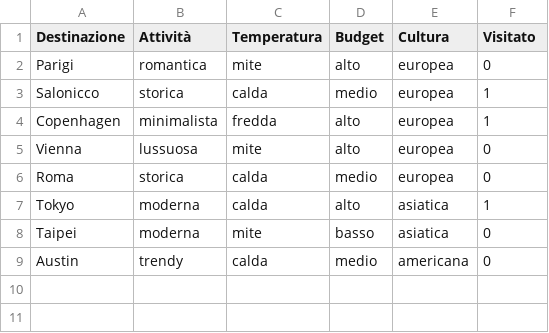
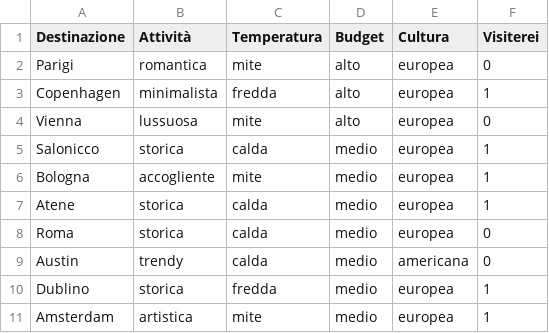
Before and after one commit to antoniovalentino/vIAggiando-ia, a CSV file: user_data.csv, drawn as a sheet.

```diff
--- a/user_data.csv
+++ b/user_data.csv
@@ -1,9 +1,11 @@
-Destinazione,Attività,Temperatura,Budget,Cultura,Visitato
+Destinazione,Attività,Temperatura,Budget,Cultura,Visiterei
 Parigi,romantica,mite,alto,europea,0
-Salonicco,storica,calda,medio,europea,1
 Copenhagen,minimalista,fredda,alto,europea,1
 Vienna,lussuosa,mite,alto,europea,0
+Salonicco,storica,calda,medio,europea,1
+Bologna,accogliente,mite,medio,europea,1
+Atene,storica,calda,medio,europea,1
 Roma,storica,calda,medio,europea,0
-Tokyo,moderna,calda,alto,asiatica,1
-Taipei,moderna,mite,basso,asiatica,0
 Austin,trendy,calda,medio,americana,0
+Dublino,storica,fredda,medio,europea,1
+Amsterdam,artistica,mite,medio,europea,1
```
Also changed, not shown: travel_data.csv, 1 other file.
